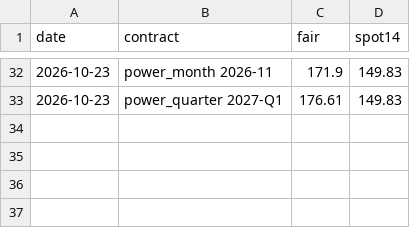
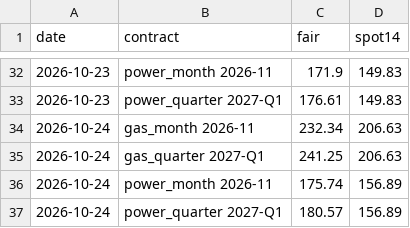
Before and after one commit to bruno-crosbie/Power-strategies, a CSV file: weather-fade/live/fair_values.csv, drawn as a sheet; only a part is shown, gaps mark what is left out; the diff names each change by its address in the sheet, - before the commit and + after, or states it on an @@ line.

```diff
--- a/weather-fade/live/fair_values.csv
+++ b/weather-fade/live/fair_values.csv
+row 34: 2026-10-24 | gas_month 2026-11 | 232.34 | 206.63
+row 35: 2026-10-24 | gas_quarter 2027-Q1 | 241.25 | 206.63
+row 36: 2026-10-24 | power_month 2026-11 | 175.74 | 156.89
+row 37: 2026-10-24 | power_quarter 2027-Q1 | 180.57 | 156.89
```
Also changed, not shown: 2 other files.
